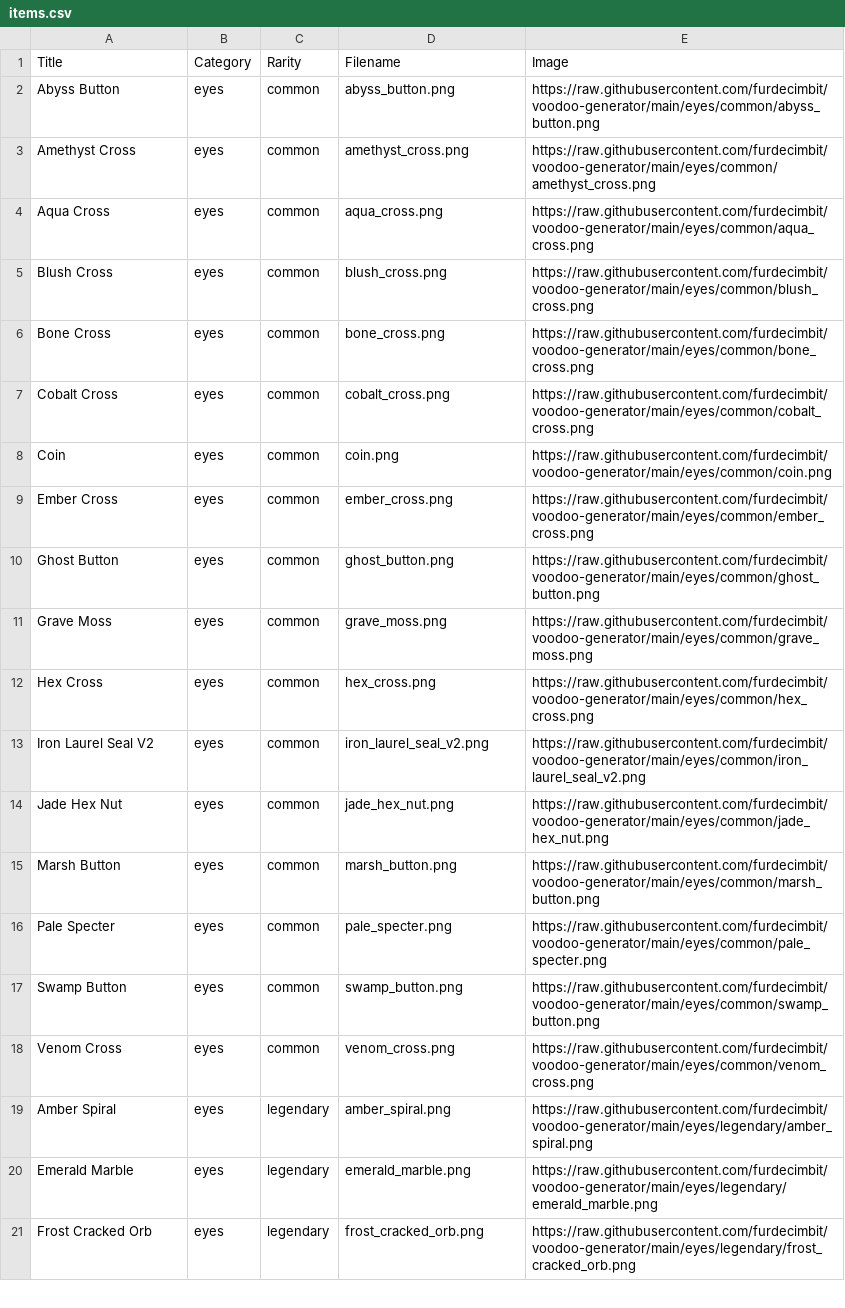
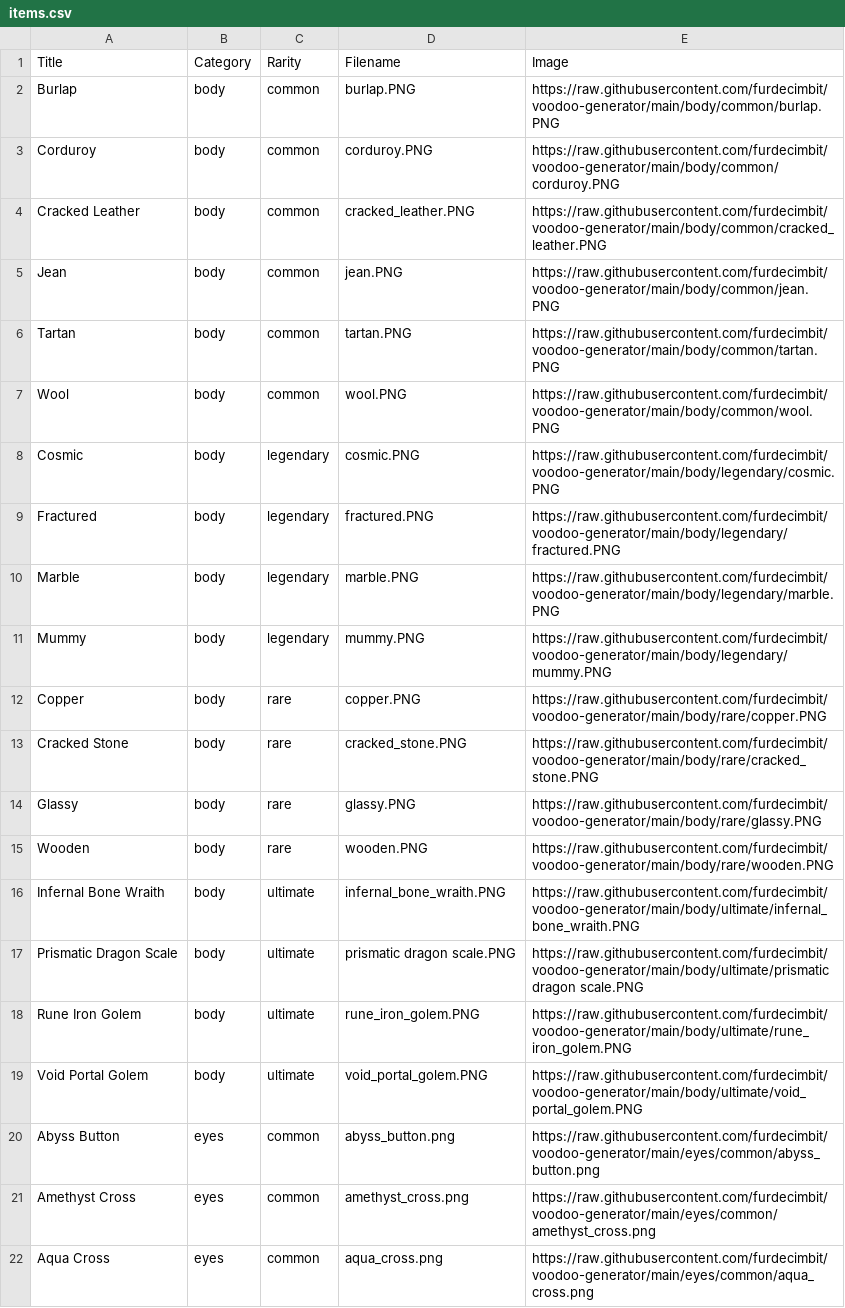
Before and after one commit to furdecimbit/voodoo-generator, a CSV file: items.csv, drawn as a sheet; only a part is shown; the shorter side is filled out with more unchanged rows; the diff names each change by its address in the sheet, - before the commit and + after, or states it on an @@ line.

```diff
--- a/items.csv
+++ b/items.csv
+row 2: Burlap | body | common | burlap.PNG | https://raw.githubusercontent.com/furdecimbit/voodoo-generator/main/body/common/burlap.PNG
+row 3: Corduroy | body | common | corduroy.PNG | https://raw.githubusercontent.com/furdecimbit/voodoo-generator/main/body/common/corduroy.PNG
+row 4: Cracked Leather | body | common | cracked_leather.PNG | https://raw.githubusercontent.com/furdecimbit/voodoo-generator/main/body/common/cracked_leather.PNG
+row 5: Jean | body | common | jean.PNG | https://raw.githubusercontent.com/furdecimbit/voodoo-generator/main/body/common/jean.PNG
+row 6: Tartan | body | common | tartan.PNG | https://raw.githubusercontent.com/furdecimbit/voodoo-generator/main/body/common/tartan.PNG
+row 7: Wool | body | common | wool.PNG | https://raw.githubusercontent.com/furdecimbit/voodoo-generator/main/body/common/wool.PNG
+row 8: Cosmic | body | legendary | cosmic.PNG | https://raw.githubusercontent.com/furdecimbit/voodoo-generator/main/body/legendary/cosmic.PNG
+row 9: Fractured | body | legendary | fractured.PNG | https://raw.githubusercontent.com/furdecimbit/voodoo-generator/main/body/legendary/fractured.PNG
+row 10: Marble | body | legendary | marble.PNG | https://raw.githubusercontent.com/furdecimbit/voodoo-generator/main/body/legendary/marble.PNG
+row 11: Mummy | body | legendary | mummy.PNG | https://raw.githubusercontent.com/furdecimbit/voodoo-generator/main/body/legendary/mummy.PNG
+row 12: Copper | body | rare | copper.PNG | https://raw.githubusercontent.com/furdecimbit/voodoo-generator/main/body/rare/copper.PNG
+row 13: Cracked Stone | body | rare | cracked_stone.PNG | https://raw.githubusercontent.com/furdecimbit/voodoo-generator/main/body/rare/cracked_stone.PNG
+row 14: Glassy | body | rare | glassy.PNG | https://raw.githubusercontent.com/furdecimbit/voodoo-generator/main/body/rare/glassy.PNG
+row 15: Wooden | body | rare | wooden.PNG | https://raw.githubusercontent.com/furdecimbit/voodoo-generator/main/body/rare/wooden.PNG
+row 16: Infernal Bone Wraith | body | ultimate | infernal_bone_wraith.PNG | https://raw.githubusercontent.com/furdecimbit/voodoo-generator/main/body/ultimate/infernal_bone_wraith.PNG
+row 17: Prismatic Dragon Scale | body | ultimate | prismatic dragon scale.PNG | https://raw.githubusercontent.com/furdecimbit/voodoo-generator/main/body/ultimate/prismatic dragon scale.PNG
+row 18: Rune Iron Golem | body | ultimate | rune_iron_golem.PNG | https://raw.githubusercontent.com/furdecimbit/voodoo-generator/main/body/ultimate/rune_iron_golem.PNG
+row 19: Void Portal Golem | body | ultimate | void_portal_golem.PNG | https://raw.githubusercontent.com/furdecimbit/voodoo-generator/main/body/ultimate/void_portal_golem.PNG
```
